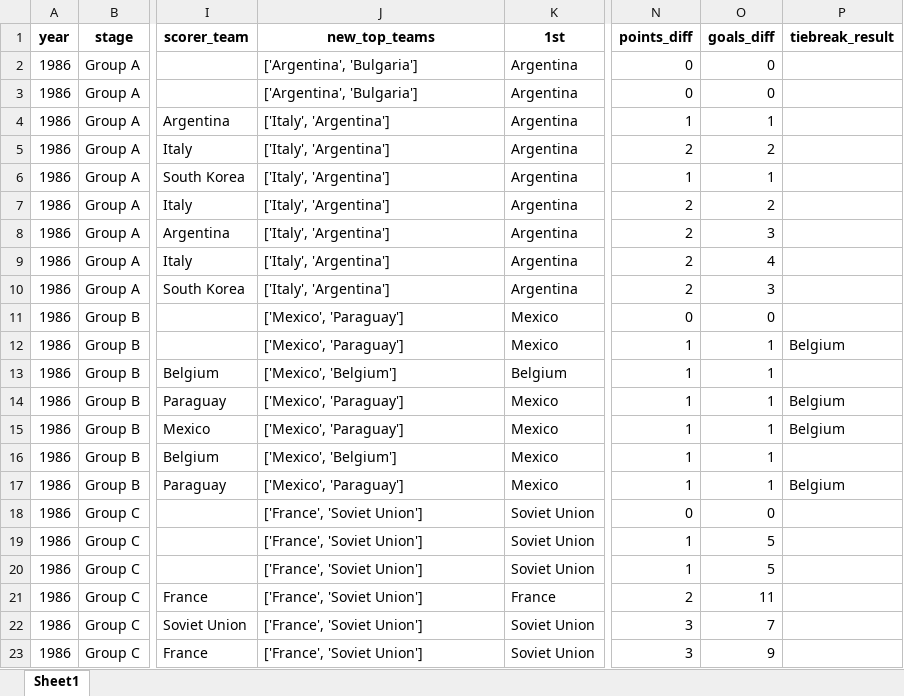
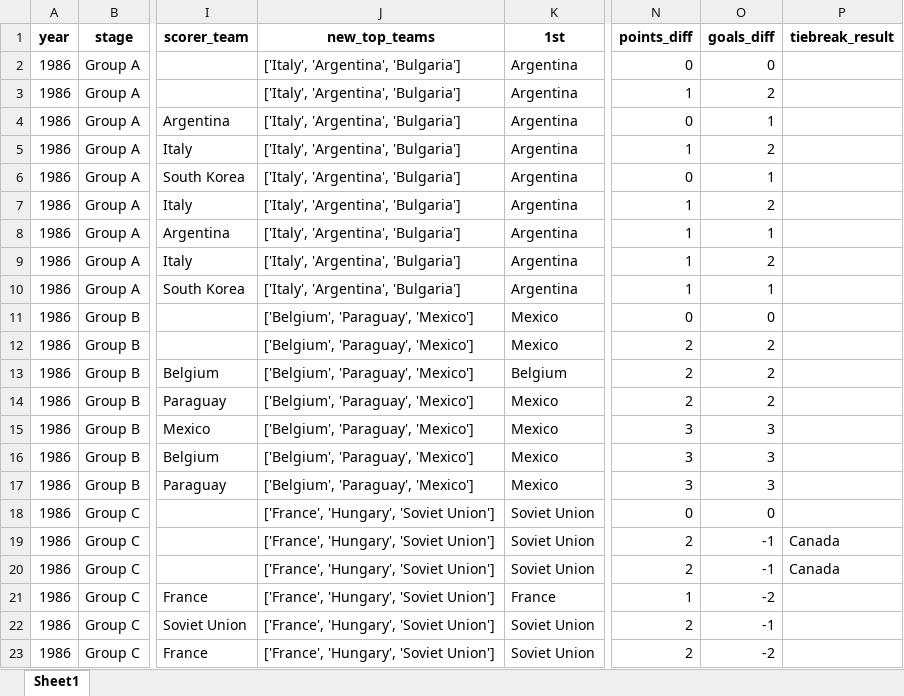
Before and after one commit to AEGDDI/tiebreak_wc, an Excel workbook: data/out/wiki/men/fifa/wc/goals_wc_fifa_men.xlsx, sheet Sheet1, drawn as a sheet; only a part is shown, gaps mark what is left out; values as stored, in another font and other column widths than the file's, no borders; the diff covers the shown part only; the diff names each change by its address in the sheet, - before the commit and + after, or states it on an @@ line.

```diff
--- a/data/out/wiki/men/fifa/wc/goals_wc_fifa_men.xlsx (sheet Sheet1)
+++ b/data/out/wiki/men/fifa/wc/goals_wc_fifa_men.xlsx (sheet Sheet1)
-J2:J3 (new_top_teams): ['Argentina', 'Bulgaria']
+J2:J3 (new_top_teams): ['Italy', 'Argentina', 'Bulgaria']
-N3 (points_diff): 0
+N3 (points_diff): 1
-O3 (goals_diff): 0
+O3 (goals_diff): 2
-J4:J10 (new_top_teams): ['Italy', 'Argentina']
+J4:J10 (new_top_teams): ['Italy', 'Argentina', 'Bulgaria']
-N4 (points_diff): 1
+N4 (points_diff): 0
-N5 (points_diff): 2
+N5 (points_diff): 1
-N6 (points_diff): 1
+N6 (points_diff): 0
-N7:N10 (points_diff): 2
+N7:N10 (points_diff): 1
-O8 (goals_diff): 3
+O8 (goals_diff): 1
-O9 (goals_diff): 4
+O9 (goals_diff): 2
-O10 (goals_diff): 3
+O10 (goals_diff): 1
-J11:J12 (new_top_teams): ['Mexico', 'Paraguay']
+J11:J12 (new_top_teams): ['Belgium', 'Paraguay', 'Mexico']
-N12:N14 (points_diff): 1
+N12:N14 (points_diff): 2
-O12:O14 (goals_diff): 1
+O12:O14 (goals_diff): 2
-P12 (tiebreak_result): Belgium
+P12 (tiebreak_result): (empty)
-J13 (new_top_teams): ['Mexico', 'Belgium']
+J13 (new_top_teams): ['Belgium', 'Paraguay', 'Mexico']
-J14:J15 (new_top_teams): ['Mexico', 'Paraguay']
+J14:J15 (new_top_teams): ['Belgium', 'Paraguay', 'Mexico']
-P14:P15 (tiebreak_result): Belgium
+P14:P15 (tiebreak_result): (empty)
-N15:N17 (points_diff): 1
+N15:N17 (points_diff): 3
-O15:O17 (goals_diff): 1
+O15:O17 (goals_diff): 3
-J16 (new_top_teams): ['Mexico', 'Belgium']
+J16 (new_top_teams): ['Belgium', 'Paraguay', 'Mexico']
-J17 (new_top_teams): ['Mexico', 'Paraguay']
+J17 (new_top_teams): ['Belgium', 'Paraguay', 'Mexico']
-P17 (tiebreak_result): Belgium
+P17 (tiebreak_result): (empty)
-J18:J23 (new_top_teams): ['France', 'Soviet Union']
+J18:J23 (new_top_teams): ['France', 'Hungary', 'Soviet Union']
-N19:N20 (points_diff): 1
+N19:N20 (points_diff): 2
-O19:O20 (goals_diff): 5
+O19:O20 (goals_diff): -1
-P19:P20 (tiebreak_result): (empty)
+P19:P20 (tiebreak_result): Canada
-N21 (points_diff): 2
+N21 (points_diff): 1
-O21 (goals_diff): 11
+O21 (goals_diff): -2
-N22:N23 (points_diff): 3
+N22:N23 (points_diff): 2
-O22 (goals_diff): 7
+O22 (goals_diff): -1
-O23 (goals_diff): 9
+O23 (goals_diff): -2
```
Also changed, not shown: 745 edited cells elsewhere in this sheet, data/out/wiki/men/fifa/eu/mbm_eu_fifa.xlsx, data/out/wiki/men/fifa/wc/mbm_wc_fifa.xlsx, 15 other files.
